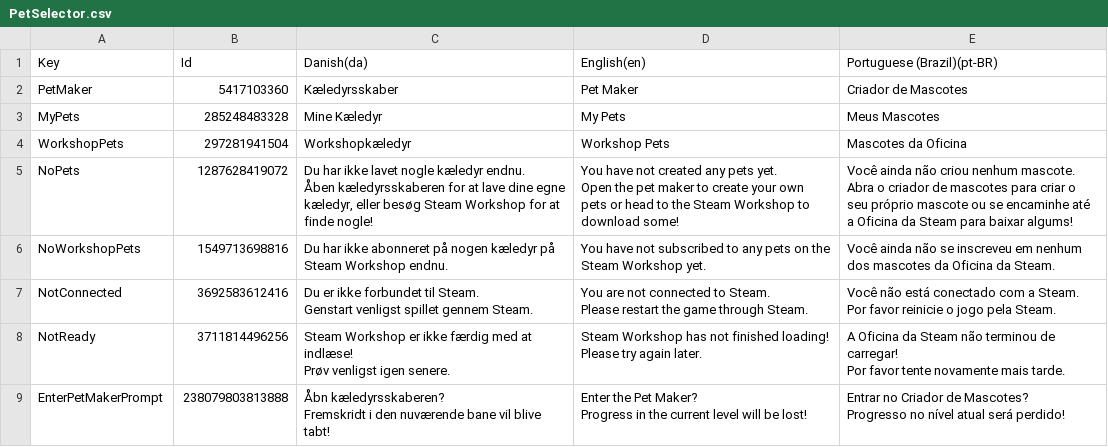
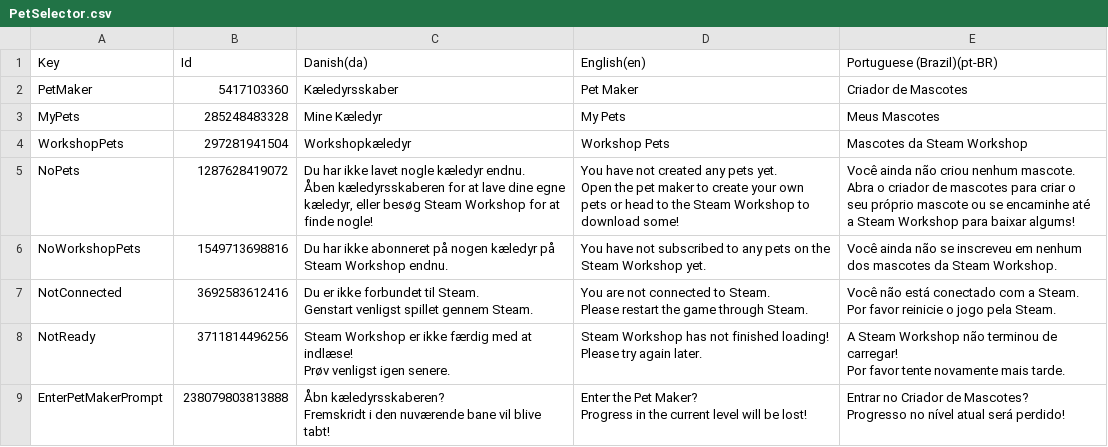
Before and after one commit to Pattrigue/Vibrant-Venture-Localization, a CSV file: csv/PetSelector.csv, drawn as a sheet.

Commit message:
Update PetSelector.csv

```diff
--- a/csv/PetSelector.csv
+++ b/csv/PetSelector.csv
@@ -3,11 +3,11 @@
 "MyPets","285248483328","Mine Kæledyr","My Pets","Meus Mascotes"
-"WorkshopPets","297281941504","Workshopkæledyr","Workshop Pets","Mascotes da Oficina"
-"NoPets","1287628419072","Du har ikke lavet nogle kæledyr endnu.
-
-Åben kæledyrsskaberen for at lave dine egne kæledyr, eller besøg Steam Workshop for at finde nogle!","You have not created any pets yet.
-
-Open the pet maker to create your own pets or head to the Steam Workshop to download some!","Você ainda não criou nenhum mascote.
-
-Abra o criador de mascotes para criar o seu próprio mascote ou se encaminhe até a Oficina da Steam para baixar algums!"
-"NoWorkshopPets","1549713698816","Du har ikke abonneret på nogen kæledyr på Steam Workshop endnu.","You have not subscribed to any pets on the Steam Workshop yet.","Você ainda não se inscreveu em nenhum dos mascotes da Oficina da Steam."
+"WorkshopPets","297281941504","Workshopkæledyr","Workshop Pets","Mascotes da Steam Workshop"
+"NoPets","1287628419072","Du har ikke lavet nogle kæledyr endnu.
+
+Åben kæledyrsskaberen for at lave dine egne kæledyr, eller besøg Steam Workshop for at finde nogle!","You have not created any pets yet.
+
+Open the pet maker to create your own pets or head to the Steam Workshop to download some!","Você ainda não criou nenhum mascote.
+
+Abra o criador de mascotes para criar o seu próprio mascote ou se encaminhe até a Steam Workshop para baixar algums!"
+"NoWorkshopPets","1549713698816","Du har ikke abonneret på nogen kæledyr på Steam Workshop endnu.","You have not subscribed to any pets on the Steam Workshop yet.","Você ainda não se inscreveu em nenhum dos mascotes da Steam Workshop."
 "NotConnected","3692583612416","Du er ikke forbundet til Steam.
@@ -16,6 +16,6 @@ Please restart the game through Steam.","Você não está conectado com a Steam.
 Por favor reinicie o jogo pela Steam."
-"NotReady","3711814496256","Steam Workshop er ikke færdig med at indlæse!
-Prøv venligst igen senere.","Steam Workshop has not finished loading!
-Please try again later.","A Oficina da Steam não terminou de carregar!
-Por favor tente novamente mais tarde."
+"NotReady","3711814496256","Steam Workshop er ikke færdig med at indlæse!
+Prøv venligst igen senere.","Steam Workshop has not finished loading!
+Please try again later.","A Steam Workshop não terminou de carregar!
+Por favor tente novamente mais tarde."
 "EnterPetMakerPrompt","238079803813888","Åbn kæledyrsskaberen?
```
